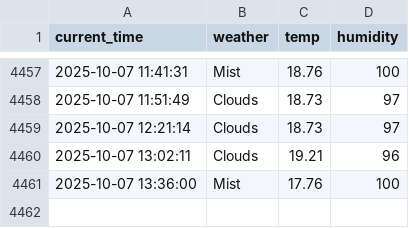
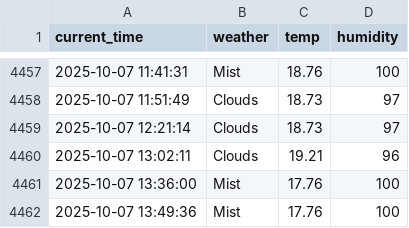
Before and after one commit to yhs1202/python_weather, a CSV file: seoul_weather.csv, drawn as a sheet; only a part is shown, gaps mark what is left out; the diff names each change by its address in the sheet, - before the commit and + after, or states it on an @@ line.

```diff
--- a/seoul_weather.csv
+++ b/seoul_weather.csv
+row 4462: 2025-10-07 13:49:36 | Mist | 17.76 | 100
```
